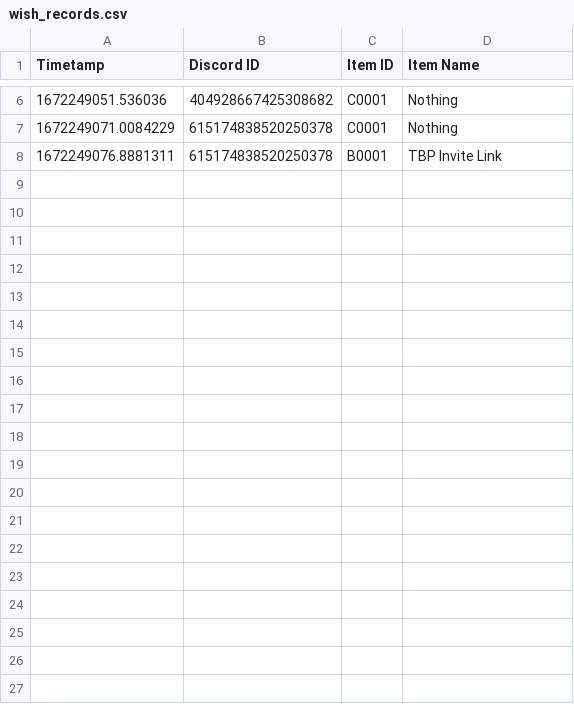
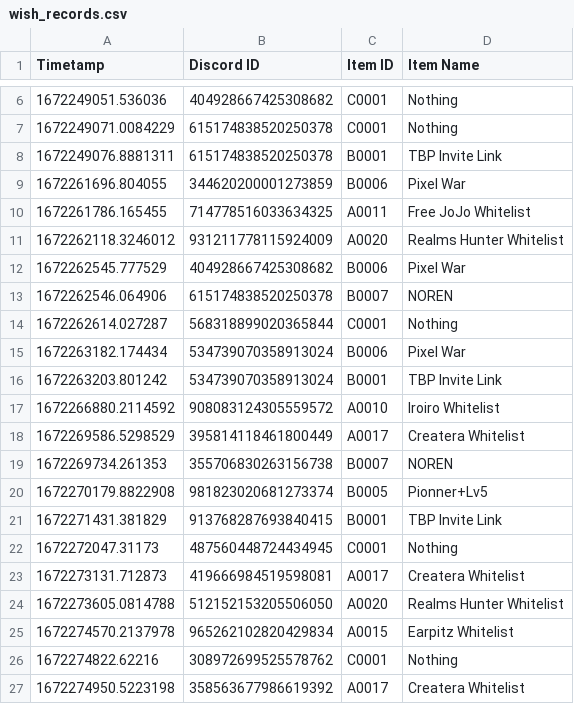
Before and after one commit to hockshem/jnw-santa, a CSV file: csv_data/wish_records.csv, drawn as a sheet; only a part is shown, gaps mark what is left out; the diff covers the shown part only; the diff names each change by its address in the sheet, - before the commit and + after, or states it on an @@ line.

```diff
--- a/csv_data/wish_records.csv
+++ b/csv_data/wish_records.csv
+row 9: 1672261696.804055 | 344620200001273859 | B0006 | Pixel War
+row 10: 1672261786.165455 | 714778516033634325 | A0011 | Free JoJo Whitelist
+row 11: 1672262118.3246012 | 931211778115924009 | A0020 | Realms Hunter Whitelist
+row 12: 1672262545.777529 | 404928667425308682 | B0006 | Pixel War
+row 13: 1672262546.064906 | 615174838520250378 | B0007 | NOREN
+row 14: 1672262614.027287 | 568318899020365844 | C0001 | Nothing
+row 15: 1672263182.174434 | 534739070358913024 | B0006 | Pixel War
+row 16: 1672263203.801242 | 534739070358913024 | B0001 | TBP Invite Link
+row 17: 1672266880.2114592 | 908083124305559572 | A0010 | Iroiro Whitelist
+row 18: 1672269586.5298529 | 395814118461800449 | A0017 | Createra Whitelist
+row 19: 1672269734.261353 | 355706830263156738 | B0007 | NOREN
+row 20: 1672270179.8822908 | 981823020681273374 | B0005 | Pionner+Lv5
+row 21: 1672271431.381829 | 913768287693840415 | B0001 | TBP Invite Link
+row 22: 1672272047.31173 | 487560448724434945 | C0001 | Nothing
+row 23: 1672273131.712873 | 419666984519598081 | A0017 | Createra Whitelist
+row 24: 1672273605.0814788 | 512152153205506050 | A0020 | Realms Hunter Whitelist
+row 25: 1672274570.2137978 | 965262102820429834 | A0015 | Earpitz Whitelist
+row 26: 1672274822.62216 | 308972699525578762 | C0001 | Nothing
+row 27: 1672274950.5223198 | 358563677986619392 | A0017 | Createra Whitelist
```
Also changed, not shown: 20 added rows elsewhere in this file, csv_data/daily_claim.csv, csv_data/member_points.csv, 4 other files.
